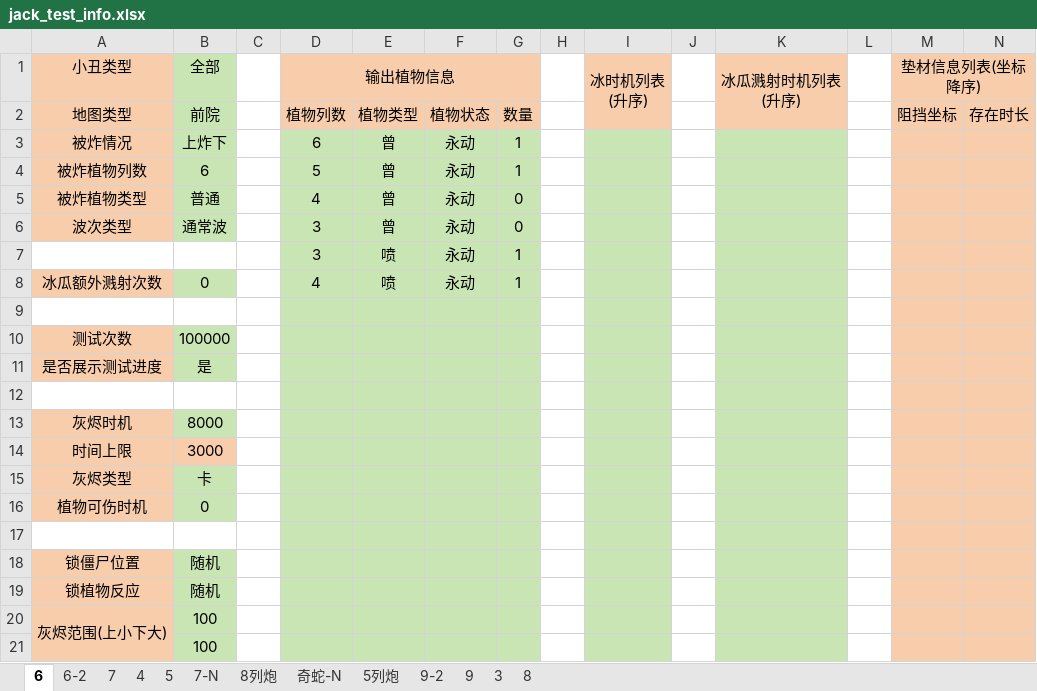
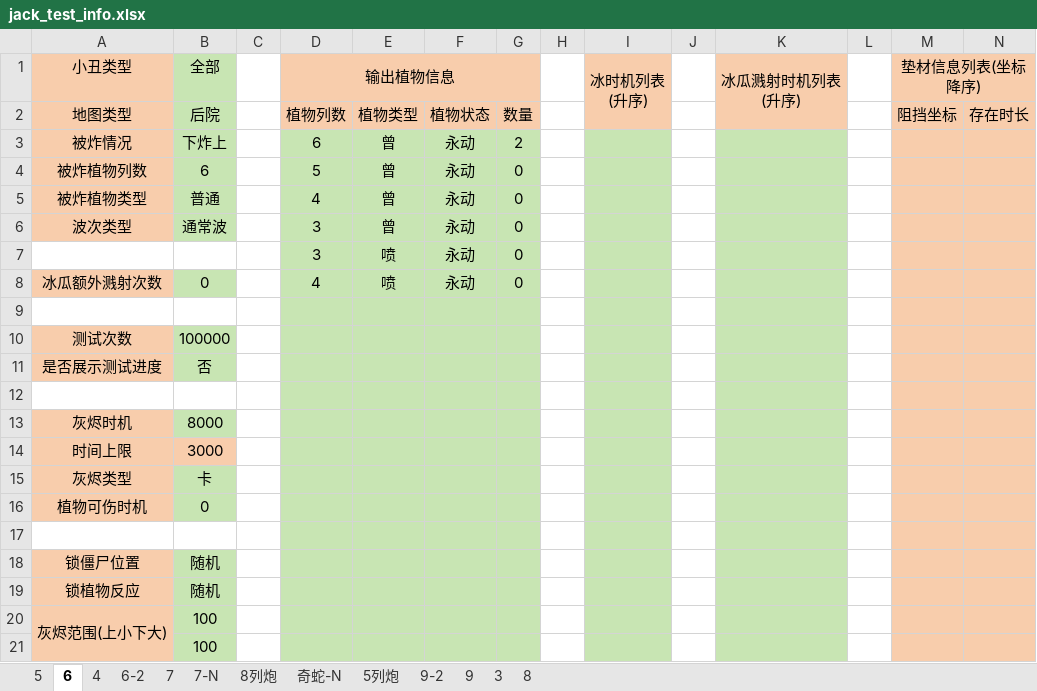
Before and after one commit to Leonhardqwq/simu_cpp, an Excel workbook: Jack/batch_test/jack_test_info.xlsx, sheet 6, drawn as a sheet; values as stored, in another font and other column widths than the file's, no borders; the diff names each change by its address in the sheet, - before the commit and + after, or states it on an @@ line.

Commit message:
modified:   Jack/batch_test/Jack_cpp_1_0.cpp 	modified:   Jack/batch_test/jack_config.json 	modified:   Jack/batch_test/jack_test_info.xlsx 	modified:   Jack/batch_test/results.csv

```diff
--- a/Jack/batch_test/jack_test_info.xlsx (sheet 6)
+++ b/Jack/batch_test/jack_test_info.xlsx (sheet 6)
@@ sheet tab order changed: 5 | 6 | 4 | 6-2 | 7 | 7-N | 8列炮 | 奇蛇-N | 5列炮 | 9-2 | 9 | 3 | 8 @@
-B2 (全部): 前院
+B2 (全部): 后院
-B3 (全部): 上炸下
+B3 (全部): 下炸上
-G3: 1
+G3: 2
-G4: 1
+G4: 0
-G7:G8: 1
+G7:G8: 0
-B11 (全部): 是
+B11 (全部): 否
```
Also changed, not shown: sheet 5, 3 other files.
